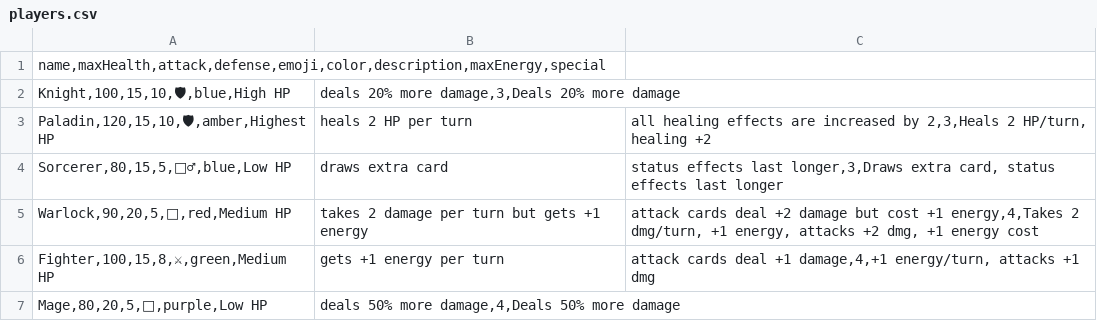
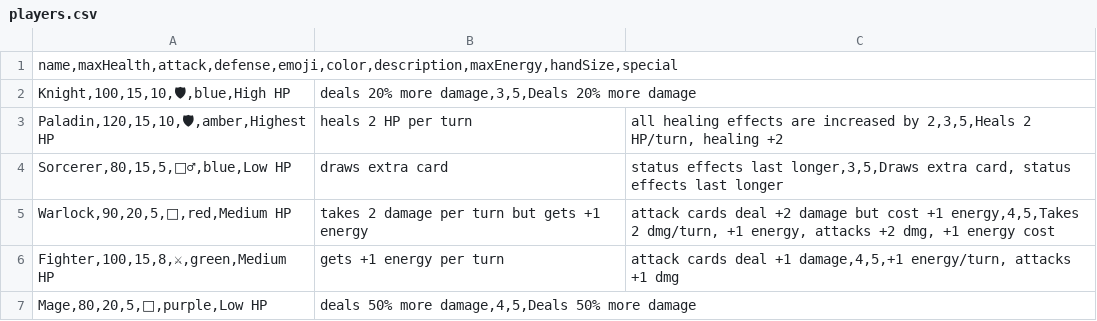
Before and after one commit to DeweyHur/card_combat_game, a CSV file: assets/data/players.csv, drawn as a sheet; the diff names each change by its address in the sheet, - before the commit and + after, or states it on an @@ line.

Commit message:
Add handSize column to players.csv and update loader to use it

```diff
--- a/assets/data/players.csv
+++ b/assets/data/players.csv
-A1: name,maxHealth,attack,defense,emoji,color,description,maxEnergy,special
+A1: name,maxHealth,attack,defense,emoji,color,description,maxEnergy,handSize,special
-B2: …20% more damage,3,Deals 20% more…
+B2: …20% more damage,3,5,Deals 20% more…
-C3: …increased by 2,3,Heals 2 HP/turn,…
+C3: …increased by 2,3,5,Heals 2 HP/turn,…
-C4: …effects last longer,3,Draws extra card,…
+C4: …effects last longer,3,5,Draws extra card,…
-C5: …cost +1 energy,4,Takes 2 dmg/turn,…
+C5: …cost +1 energy,4,5,Takes 2 dmg/turn,…
-C6: …deal +1 damage,4,+1 energy/turn, attacks…
+C6: …deal +1 damage,4,5,+1 energy/turn, attacks…
-B7: …50% more damage,4,Deals 50% more…
+B7: …50% more damage,4,5,Deals 50% more…
```
Also changed, not shown: 1 other file.
